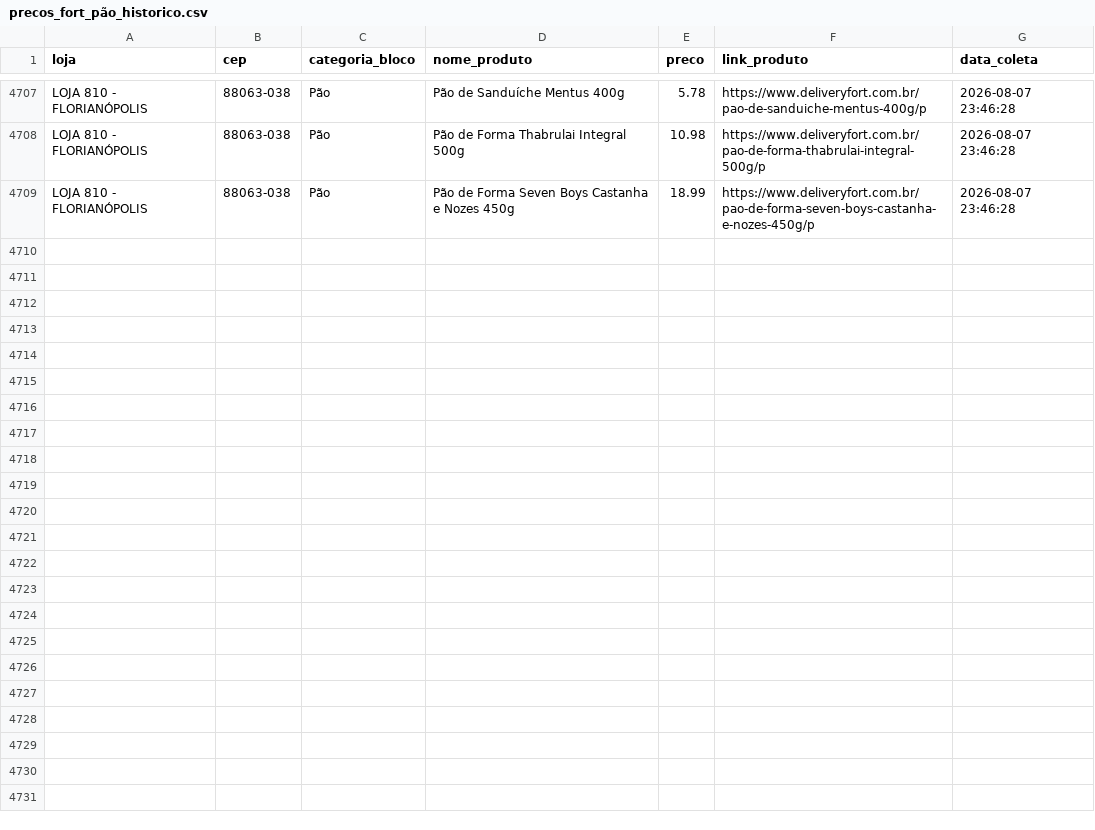
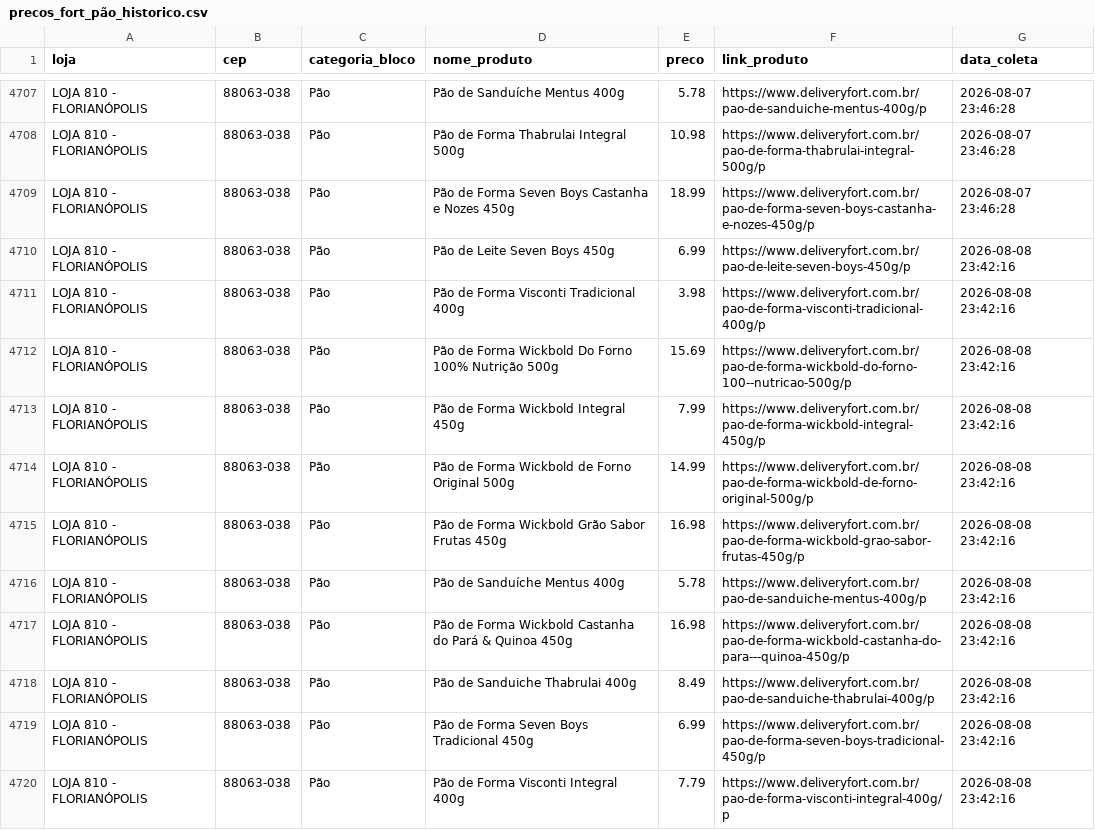
Before and after one commit to andreromaooliveira90/PROJETO_PRECOS_FORT, a CSV file: data/raw/precos_fort_pão_historico.csv, drawn as a sheet; only a part is shown, gaps mark what is left out; the diff covers the shown part only; the diff names each change by its address in the sheet, - before the commit and + after, or states it on an @@ line.

```diff
--- a/data/raw/precos_fort_pão_historico.csv
+++ b/data/raw/precos_fort_pão_historico.csv
+row 4710: LOJA 810 - FLORIANÓPOLIS | 88063-038 | Pão | Pão de Leite Seven Boys 450g | 6.99 | https://www.deliveryfort.com.br/pao-de-leite-seven-boys-450g/p | 2026-08-08 23:42:16
+row 4711: LOJA 810 - FLORIANÓPOLIS | 88063-038 | Pão | Pão de Forma Visconti Tradicional 400g | 3.98 | https://www.deliveryfort.com.br/pao-de-forma-visconti-tradicional-400g/p | 2026-08-08 23:42:16
+row 4712: LOJA 810 - FLORIANÓPOLIS | 88063-038 | Pão | Pão de Forma Wickbold Do Forno 100% Nutrição 500g | 15.69 | https://www.deliveryfort.com.br/pao-de-forma-wickbold-do-forno-100--nutricao-500g/p | 2026-08-08 23:42:16
+row 4713: LOJA 810 - FLORIANÓPOLIS | 88063-038 | Pão | Pão de Forma Wickbold Integral 450g | 7.99 | https://www.deliveryfort.com.br/pao-de-forma-wickbold-integral-450g/p | 2026-08-08 23:42:16
+row 4714: LOJA 810 - FLORIANÓPOLIS | 88063-038 | Pão | Pão de Forma Wickbold de Forno Original 500g | 14.99 | https://www.deliveryfort.com.br/pao-de-forma-wickbold-de-forno-original-500g/p | 2026-08-08 23:42:16
+row 4715: LOJA 810 - FLORIANÓPOLIS | 88063-038 | Pão | Pão de Forma Wickbold Grão Sabor Frutas 450g | 16.98 | https://www.deliveryfort.com.br/pao-de-forma-wickbold-grao-sabor-frutas-450g/p | 2026-08-08 23:42:16
+row 4716: LOJA 810 - FLORIANÓPOLIS | 88063-038 | Pão | Pão de Sanduíche Mentus 400g | 5.78 | https://www.deliveryfort.com.br/pao-de-sanduiche-mentus-400g/p | 2026-08-08 23:42:16
+row 4717: LOJA 810 - FLORIANÓPOLIS | 88063-038 | Pão | Pão de Forma Wickbold Castanha do Pará & Quinoa 450g | 16.98 | https://www.deliveryfort.com.br/pao-de-forma-wickbold-castanha-do-para---quinoa-450g/p | 2026-08-08 23:42:16
+row 4718: LOJA 810 - FLORIANÓPOLIS | 88063-038 | Pão | Pão de Sanduiche Thabrulai 400g | 8.49 | https://www.deliveryfort.com.br/pao-de-sanduiche-thabrulai-400g/p | 2026-08-08 23:42:16
+row 4719: LOJA 810 - FLORIANÓPOLIS | 88063-038 | Pão | Pão de Forma Seven Boys Tradicional 450g | 6.99 | https://www.deliveryfort.com.br/pao-de-forma-seven-boys-tradicional-450g/p | 2026-08-08 23:42:16
+row 4720: LOJA 810 - FLORIANÓPOLIS | 88063-038 | Pão | Pão de Forma Visconti Integral 400g | 7.79 | https://www.deliveryfort.com.br/pao-de-forma-visconti-integral-400g/p | 2026-08-08 23:42:16
```
Also changed, not shown: 11 added rows elsewhere in this file, data/raw/precos_fort_arroz_historico.csv, data/raw/precos_fort_café_500g_historico.csv, 11 other files.
